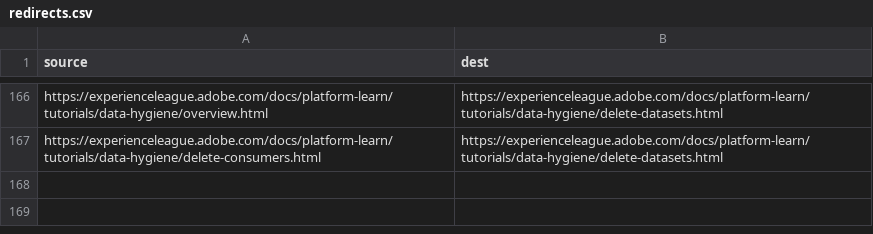
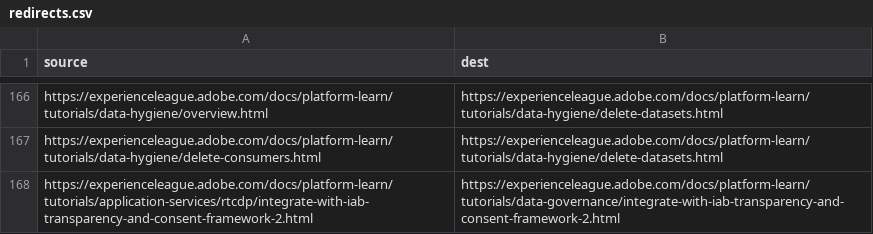
Before and after one commit to AdobeDocs/platform-learn.sv-SE, a CSV file: redirects.csv, drawn as a sheet; only a part is shown, gaps mark what is left out; the diff names each change by its address in the sheet, - before the commit and + after, or states it on an @@ line.

Commit message:
Sync non localizable files for core commit a465b4b6f4680adb41be6f66dab33c7c2cf9ef41

```diff
--- a/redirects.csv
+++ b/redirects.csv
+row 168: https://experienceleague.adobe.com/docs/platform-learn/tutorials/application-services/rtcdp/integrate-with-iab-transparency-and-consent-framework-2.html | https://experienceleague.adobe.com/docs/platform-learn/tutorials/data-governance/integrate-with-iab-transparency-and-consent-framework-2.html
```
